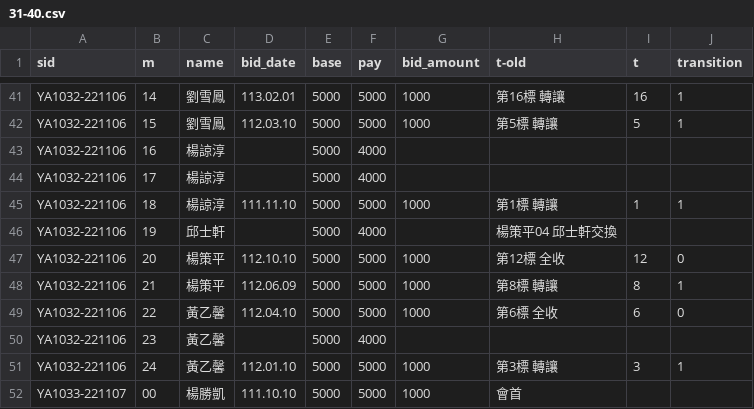
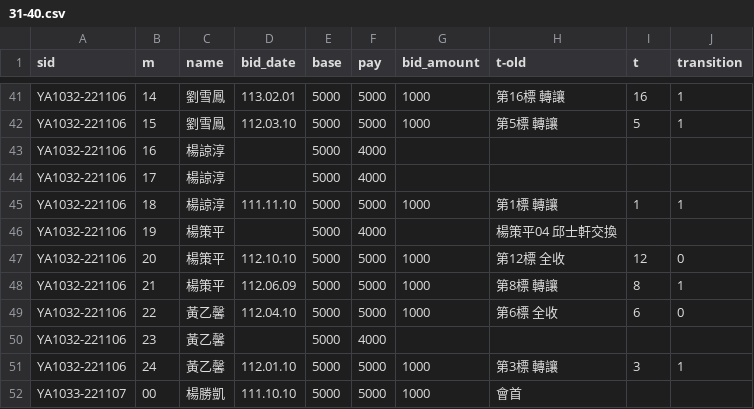
Before and after one commit to augustuszeyiyu/YK_ROSKA_API-repo, a CSV file: patches/31-40.csv, drawn as a sheet; only a part is shown, gaps mark what is left out.

```diff
--- a/patches/31-40.csv
+++ b/patches/31-40.csv
@@ -45,3 +45,3 @@ YA1032-221106,17,楊諒淳,,5000,4000,,,,
 YA1032-221106,18,楊諒淳,111.11.10,5000,5000,1000,第1標  轉讓,1,1
-YA1032-221106,19,邱士軒,,5000,4000,,楊策平04 邱士軒交換,,
+YA1032-221106,19,楊策平,,5000,4000,,楊策平04 邱士軒交換,,
 YA1032-221106,20,楊策平,112.10.10,5000,5000,1000,第12標 全收,12,0
```
Also changed, not shown: patches/1-10.csv, patches/21-30.csv, 6 other files.
